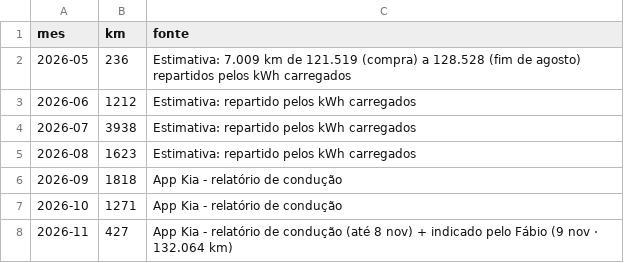
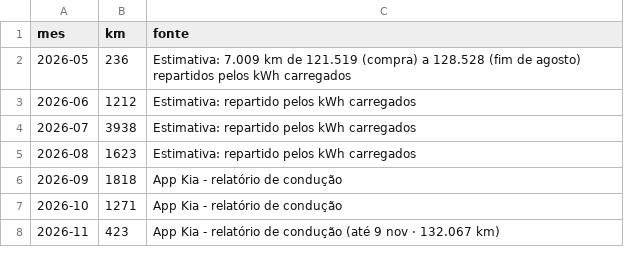
Before and after one commit to Thegame159/Carregamentos, a CSV file: data/km.csv, drawn as a sheet.

```diff
--- a/data/km.csv
+++ b/data/km.csv
@@ -7,2 +7,2 @@ mes,km,fonte
 2026-10,1271,App Kia - relatório de condução
-2026-11,427,App Kia - relatório de condução (até 8 nov) + indicado pelo Fábio (9 nov · 132.064 km)
+2026-11,423,App Kia - relatório de condução (até 9 nov · 132.067 km)
```
Also changed, not shown: 3 other files.
